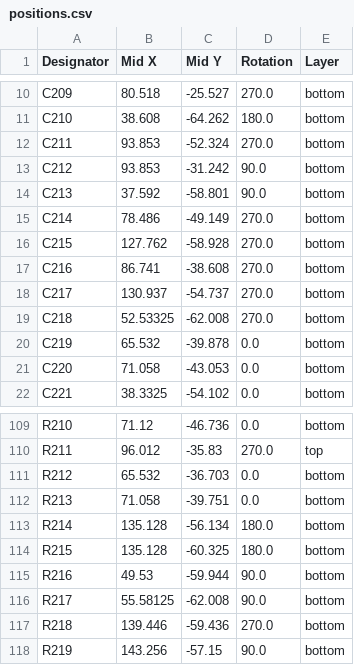
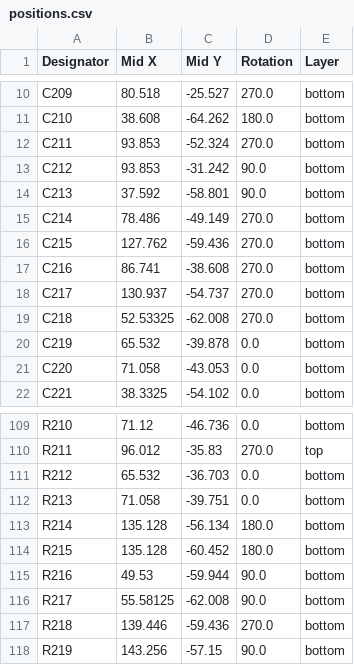
Before and after one commit to dmsd-lab/AMP8611, a CSV file: PGA2311_3/production/positions.csv, drawn as a sheet; only a part is shown, gaps mark what is left out.

```diff
--- a/PGA2311_3/production/positions.csv
+++ b/PGA2311_3/production/positions.csv
@@ -15,3 +15,3 @@ C213,37.592,-58.801,90.0,bottom
 C214,78.486,-49.149,270.0,bottom
-C215,127.762,-58.928,270.0,bottom
+C215,127.762,-59.436,270.0,bottom
 C216,86.741,-38.608,270.0,bottom
@@ -113,3 +113,3 @@ R213,71.058,-39.751,0.0,bottom
 R214,135.128,-56.134,180.0,bottom
-R215,135.128,-60.325,180.0,bottom
+R215,135.128,-60.452,180.0,bottom
 R216,49.53,-59.944,90.0,bottom
```
Also changed, not shown: 4 other files.
